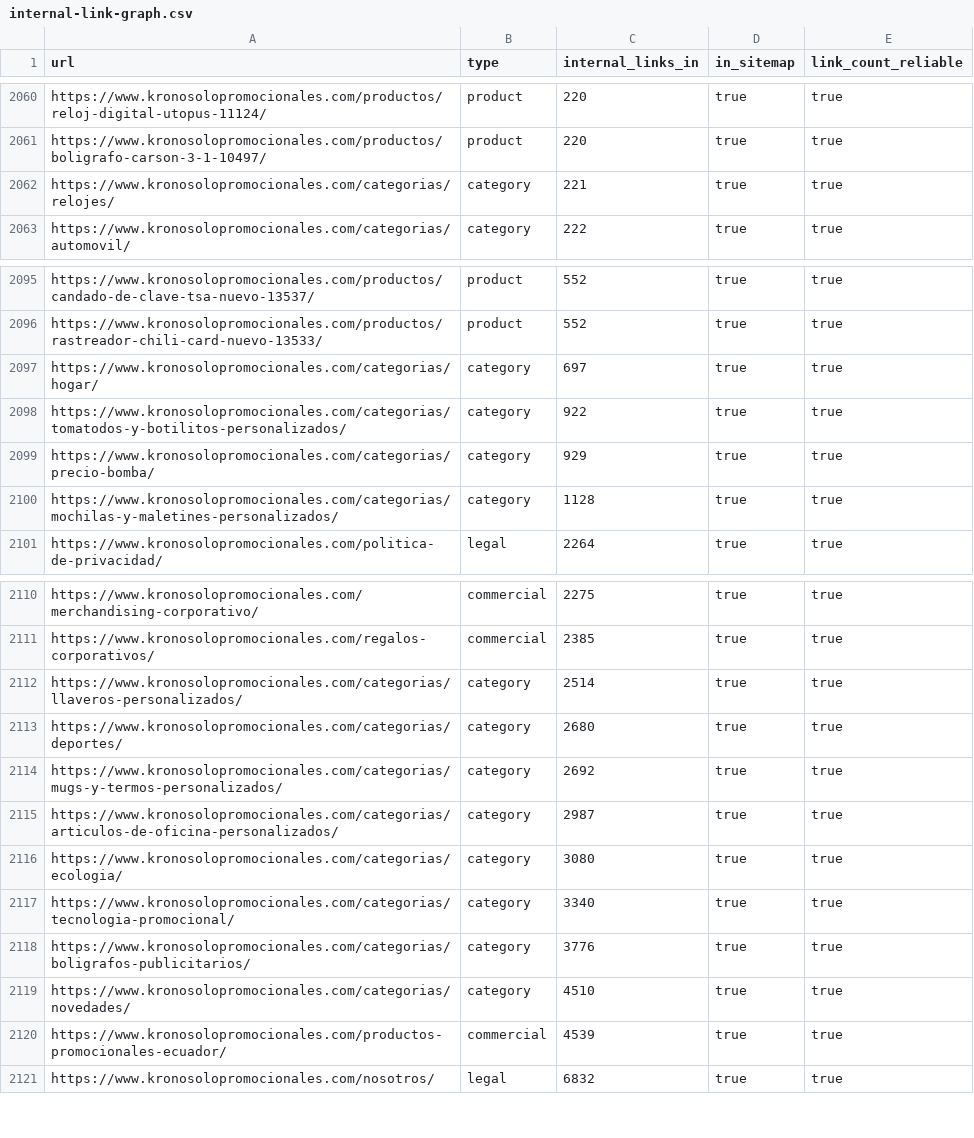
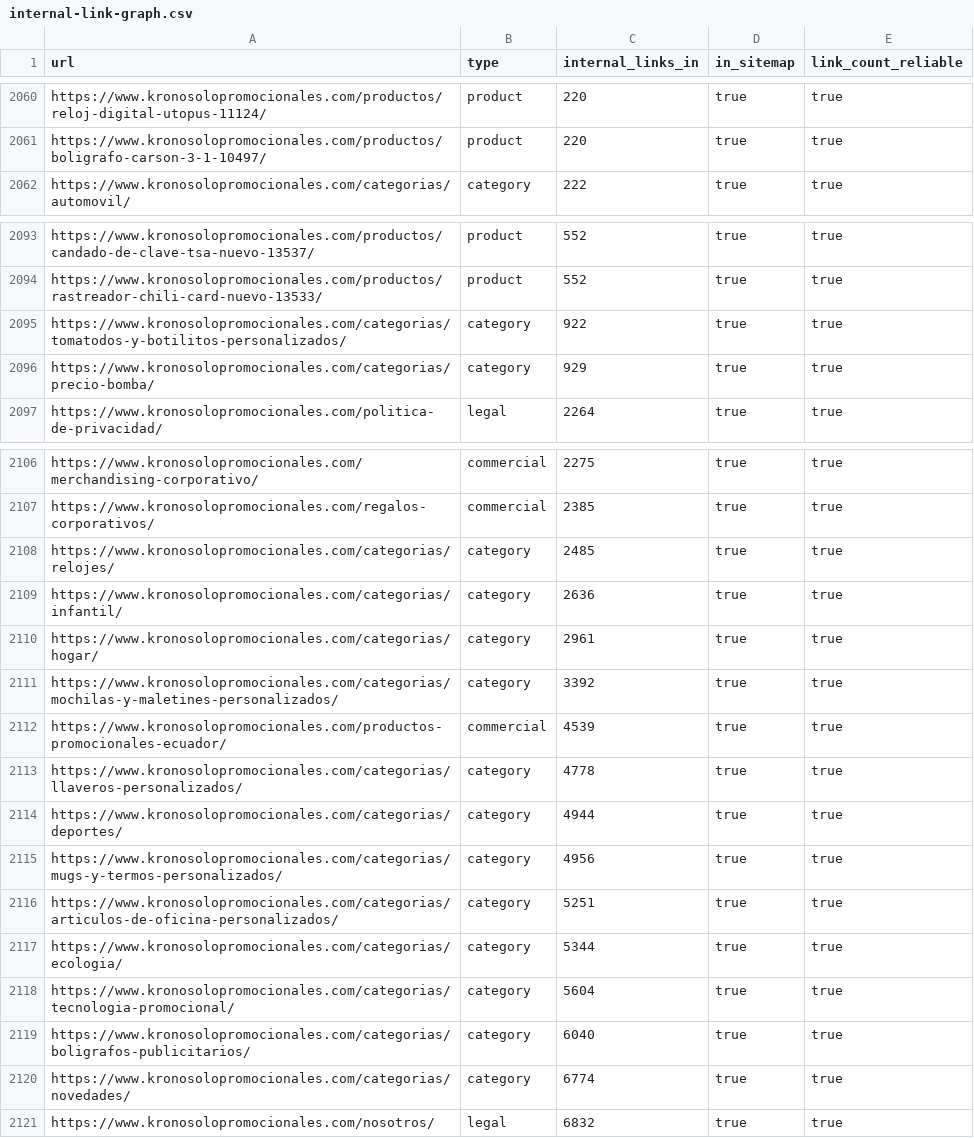
Before and after one commit to edt092/ksp-ecommerce-engine, a CSV file: reports/internal-link-graph.csv, drawn as a sheet; only a part is shown, gaps mark what is left out; the diff covers the shown part only.

```diff
--- a/reports/internal-link-graph.csv
+++ b/reports/internal-link-graph.csv
@@ -2061,3 +2061,2 @@ https://www.kronosolopromocionales.com/productos/reloj-digital-utopus-11124/,pro
 https://www.kronosolopromocionales.com/productos/boligrafo-carson-3-1-10497/,product,220,true,true
-https://www.kronosolopromocionales.com/categorias/relojes/,category,221,true,true
 https://www.kronosolopromocionales.com/categorias/automovil/,category,222,true,true
@@ -2096,6 +2094,4 @@ https://www.kronosolopromocionales.com/productos/candado-de-clave-tsa-nuevo-1353
 https://www.kronosolopromocionales.com/productos/rastreador-chili-card-nuevo-13533/,product,552,true,true
-https://www.kronosolopromocionales.com/categorias/hogar/,category,697,true,true
 https://www.kronosolopromocionales.com/categorias/tomatodos-y-botilitos-personalizados/,category,922,true,true
 https://www.kronosolopromocionales.com/categorias/precio-bomba/,category,929,true,true
-https://www.kronosolopromocionales.com/categorias/mochilas-y-maletines-personalizados/,category,1128,true,true
 https://www.kronosolopromocionales.com/politica-de-privacidad/,legal,2264,true,true
@@ -2111,11 +2107,15 @@ https://www.kronosolopromocionales.com/merchandising-corporativo/,commercial,227
 https://www.kronosolopromocionales.com/regalos-corporativos/,commercial,2385,true,true
-https://www.kronosolopromocionales.com/categorias/llaveros-personalizados/,category,2514,true,true
-https://www.kronosolopromocionales.com/categorias/deportes/,category,2680,true,true
-https://www.kronosolopromocionales.com/categorias/mugs-y-termos-personalizados/,category,2692,true,true
-https://www.kronosolopromocionales.com/categorias/articulos-de-oficina-personalizados/,category,2987,true,true
-https://www.kronosolopromocionales.com/categorias/ecologia/,category,3080,true,true
-https://www.kronosolopromocionales.com/categorias/tecnologia-promocional/,category,3340,true,true
-https://www.kronosolopromocionales.com/categorias/boligrafos-publicitarios/,category,3776,true,true
-https://www.kronosolopromocionales.com/categorias/novedades/,category,4510,true,true
+https://www.kronosolopromocionales.com/categorias/relojes/,category,2485,true,true
+https://www.kronosolopromocionales.com/categorias/infantil/,category,2636,true,true
+https://www.kronosolopromocionales.com/categorias/hogar/,category,2961,true,true
+https://www.kronosolopromocionales.com/categorias/mochilas-y-maletines-personalizados/,category,3392,true,true
 https://www.kronosolopromocionales.com/productos-promocionales-ecuador/,commercial,4539,true,true
+https://www.kronosolopromocionales.com/categorias/llaveros-personalizados/,category,4778,true,true
+https://www.kronosolopromocionales.com/categorias/deportes/,category,4944,true,true
+https://www.kronosolopromocionales.com/categorias/mugs-y-termos-personalizados/,category,4956,true,true
+https://www.kronosolopromocionales.com/categorias/articulos-de-oficina-personalizados/,category,5251,true,true
+https://www.kronosolopromocionales.com/categorias/ecologia/,category,5344,true,true
+https://www.kronosolopromocionales.com/categorias/tecnologia-promocional/,category,5604,true,true
+https://www.kronosolopromocionales.com/categorias/boligrafos-publicitarios/,category,6040,true,true
+https://www.kronosolopromocionales.com/categorias/novedades/,category,6774,true,true
 https://www.kronosolopromocionales.com/nosotros/,legal,6832,true,true
```
Also changed, not shown: 1 removed row elsewhere in this file, reports/local-indexability-inventory.csv, 1 other file.
